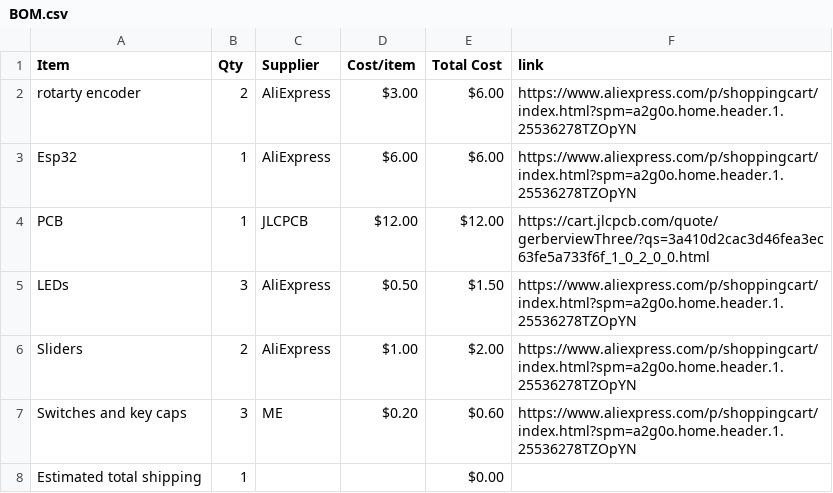
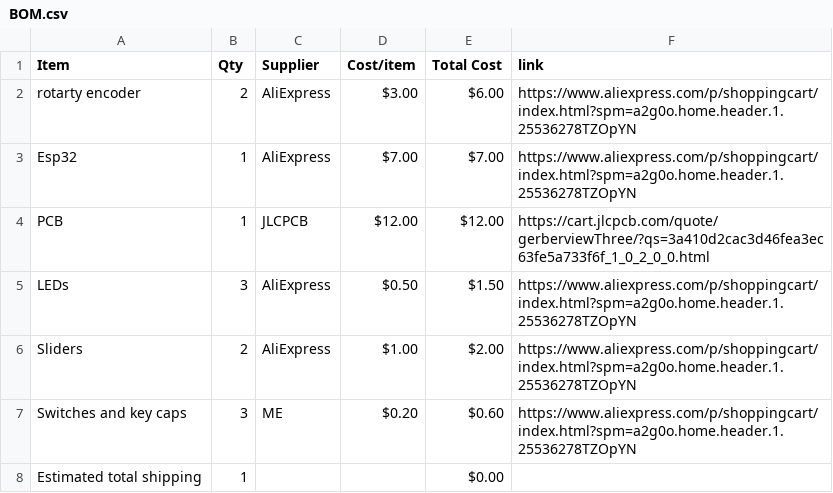
Before and after one commit to aishahisap123-code/midi-keyboard, a CSV file: BOM.csv, drawn as a sheet.

Commit message:
Sync Midi Keyboard from Half Life

```diff
--- a/BOM.csv
+++ b/BOM.csv
@@ -2,3 +2,3 @@ Item,Qty,Supplier,Cost/item,Total Cost,link
 rotarty encoder,2,AliExpress,$3.00,$6.00,https://www.aliexpress.com/p/shoppingcart/index.html?spm=a2g0o.home.header.1.25536278TZOpYN
-Esp32,1,AliExpress,$6.00,$6.00,https://www.aliexpress.com/p/shoppingcart/index.html?spm=a2g0o.home.header.1.25536278TZOpYN
+Esp32,1,AliExpress,$7.00,$7.00,https://www.aliexpress.com/p/shoppingcart/index.html?spm=a2g0o.home.header.1.25536278TZOpYN
 PCB,1,JLCPCB,$12.00,$12.00,https://cart.jlcpcb.com/quote/gerberviewThree/?qs=3a410d2cac3d46fea3ec63fe5a733f6f_1_0_2_0_0.html
```
